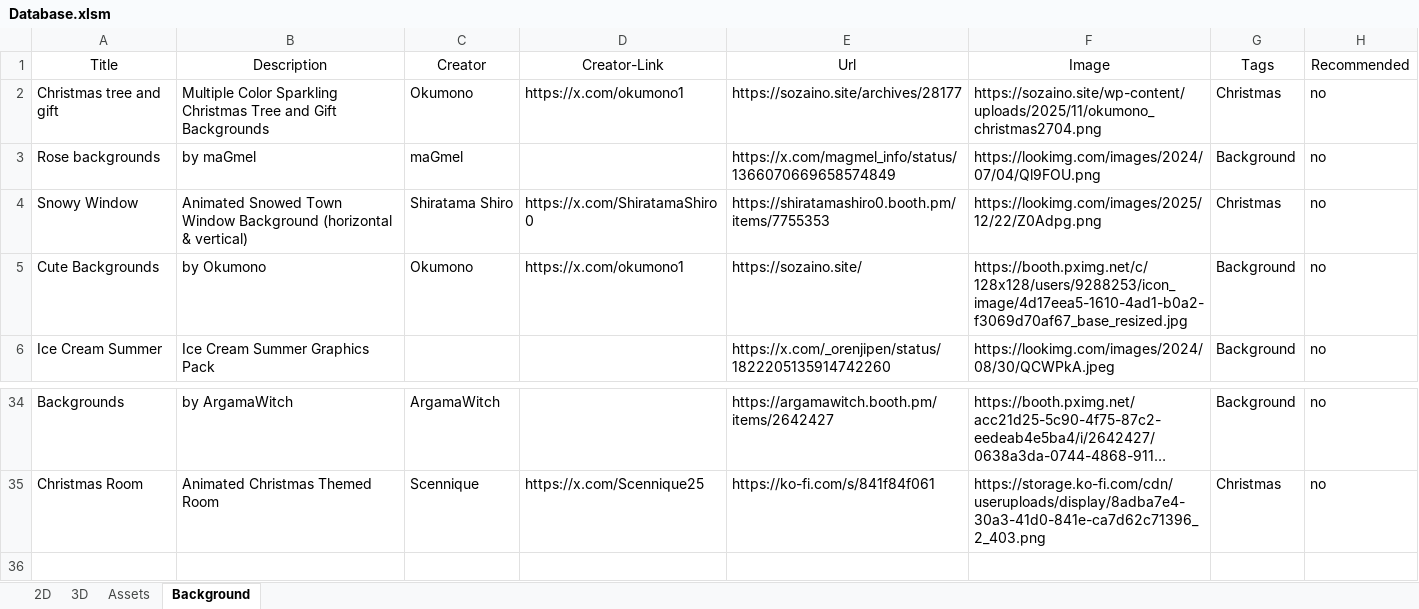
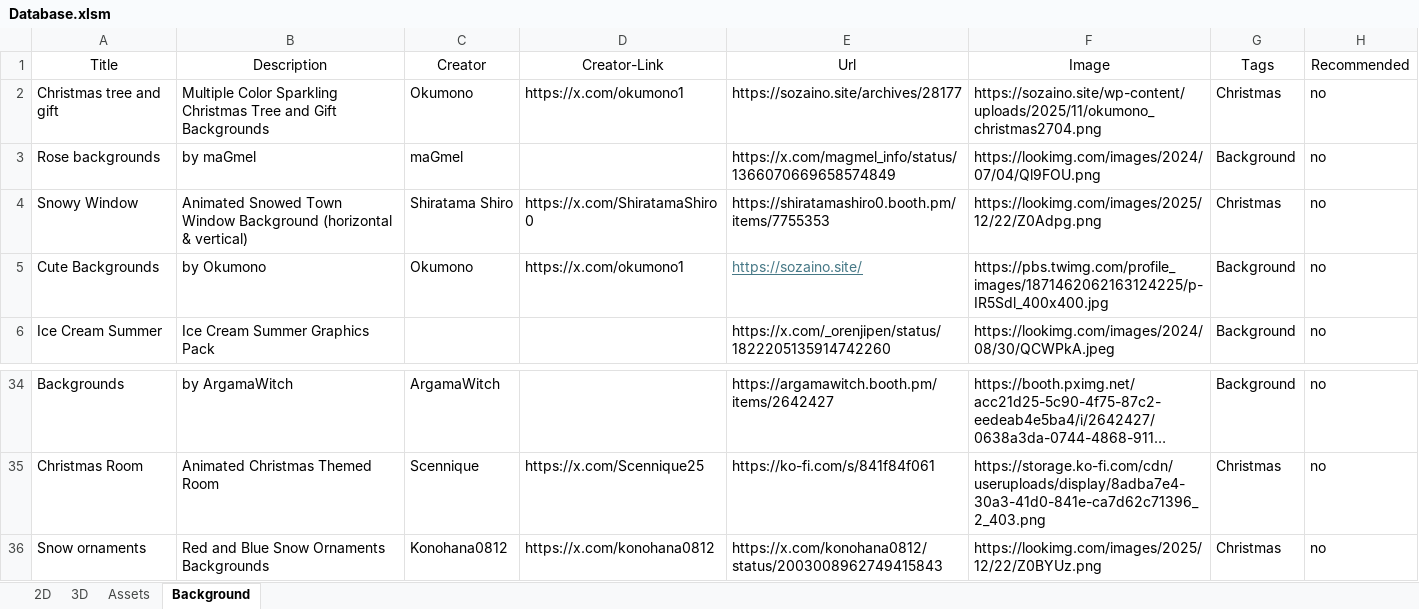
Before and after one commit to sakethk105/RA-Edit, an Excel workbook: Database.xlsm, sheet Background, drawn as a sheet; only a part is shown, gaps mark what is left out; long unchanged cells end in …; values as stored, in another font and other column widths than the file's, no borders; the diff names each change by its address in the sheet, - before the commit and + after, or states it on an @@ line.

Commit message:
Adding and Fixing
changes:
- addded konohana snow ornament Background
- fixed okumono image not showing

```diff
--- a/Database.xlsm (sheet Background)
+++ b/Database.xlsm (sheet Background)
@@ E5 underline: off → on, text colour: black → #467886 @@
-F5 (Image): https://booth.pximg.net/c/128x128/users/9288253/icon_image/4d17eea5-1610-4ad1-b0a2-f3069d70af67_base_resized.jpg
+F5 (Image): https://pbs.twimg.com/profile_images/1871462062163124225/p-IR5Sdl_400x400.jpg
+row 36: Snow ornaments | Red and Blue Snow Ornaments Backgrounds | Konohana0812 | https://x.com/konohana0812 | https://x.com/konohana0812/status/2003008962749415843 | https://lookimg.com/images/2025/12/22/Z0BYUz.png | Christmas | no
```
Also changed, not shown: 1 other file.
